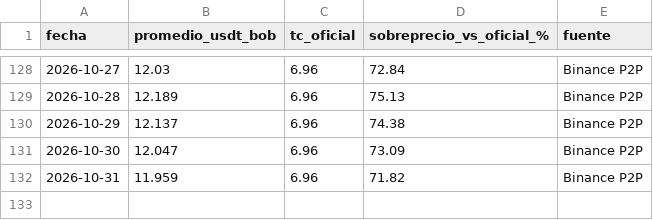
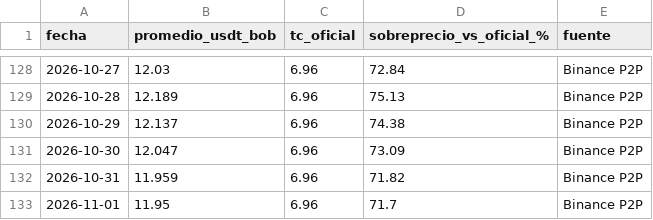
Before and after one commit to BODALOLAYLEO/Tabla-Comparativa-USD-Vs-USDT-y-BOB, a CSV file: historial_usdt_bob.csv, drawn as a sheet; only a part is shown, gaps mark what is left out.

```diff
--- a/historial_usdt_bob.csv
+++ b/historial_usdt_bob.csv
@@ -132 +132,2 @@ fecha,promedio_usdt_bob,tc_oficial,sobreprecio_vs_oficial_%,fuente
 2026-10-31,11.959,6.96,71.82,Binance P2P
+2026-11-01,11.95,6.96,71.7,Binance P2P
```
Also changed, not shown: 1 other file.
